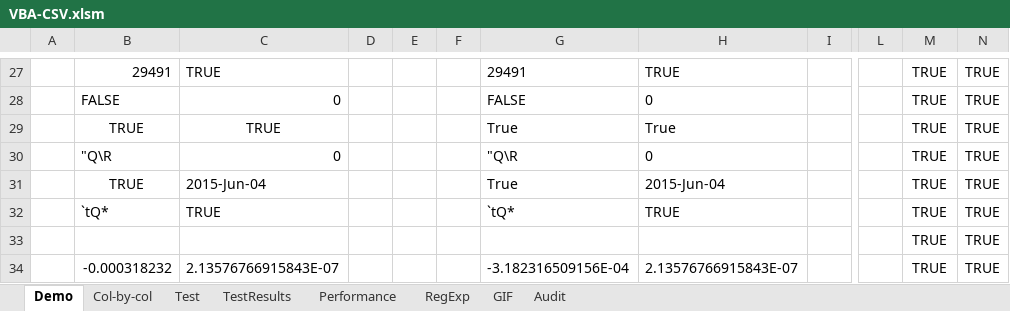
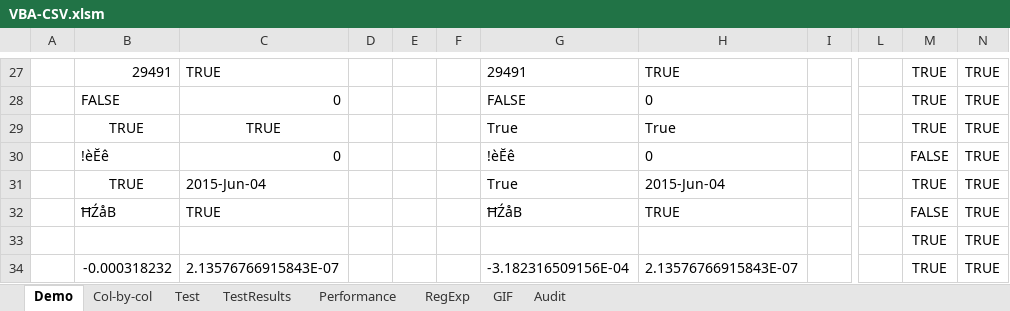
Before and after one commit to PGS62/VBA-CSV, an Excel workbook: workbooks/VBA-CSV.xlsm, sheet Demo, drawn as a sheet; only a part is shown, gaps mark what is left out; values as stored, in another font and other column widths than the file's, no borders; conditional formats not drawn; the diff covers the shown part only; the diff names each change by its address in the sheet, - before the commit and + after, or states it on an @@ line.

```diff
--- a/workbooks/VBA-CSV.xlsm (sheet Demo)
+++ b/workbooks/VBA-CSV.xlsm (sheet Demo)
-B30: "Q\R
+B30: !èĔê
-G30: "Q\R
+G30: !èĔê
-M30: TRUE
+M30: FALSE
-B32: `tQ*
+B32: ĦŹåB
-G32: `tQ*
+G32: ĦŹåB
-M32: TRUE
+M32: FALSE
```
Also changed, not shown: 16 edited cells elsewhere in this sheet, sheet GIF, sheet Audit, formulas that keep their value, charts or pictures, workbooks/VBA-CSV-GIFMaker.xlsm, 2 other files.
